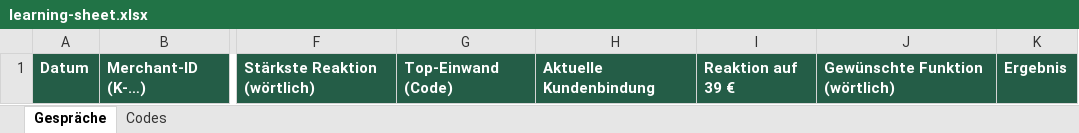
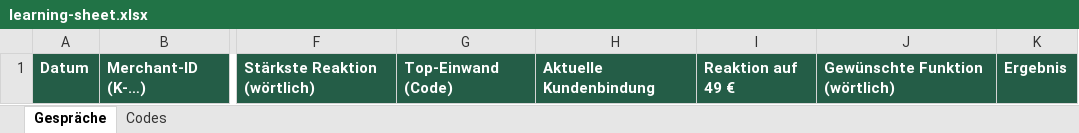
Before and after one commit to belmo-hub/loynara, an Excel workbook: gtm/field/learning-sheet.xlsx, sheet Gespräche, drawn as a sheet; only a part is shown, gaps mark what is left out; values as stored, in another font and other column widths than the file's, no borders; the diff names each change by its address in the sheet, - before the commit and + after, or states it on an @@ line.

```diff
--- a/gtm/field/learning-sheet.xlsx (sheet Gespräche)
+++ b/gtm/field/learning-sheet.xlsx (sheet Gespräche)
-I1: Reaktion auf 39 €
+I1: Reaktion auf 49 €
```
Also changed, not shown: gtm/data/funnel-model.xlsx, 8 other files.
